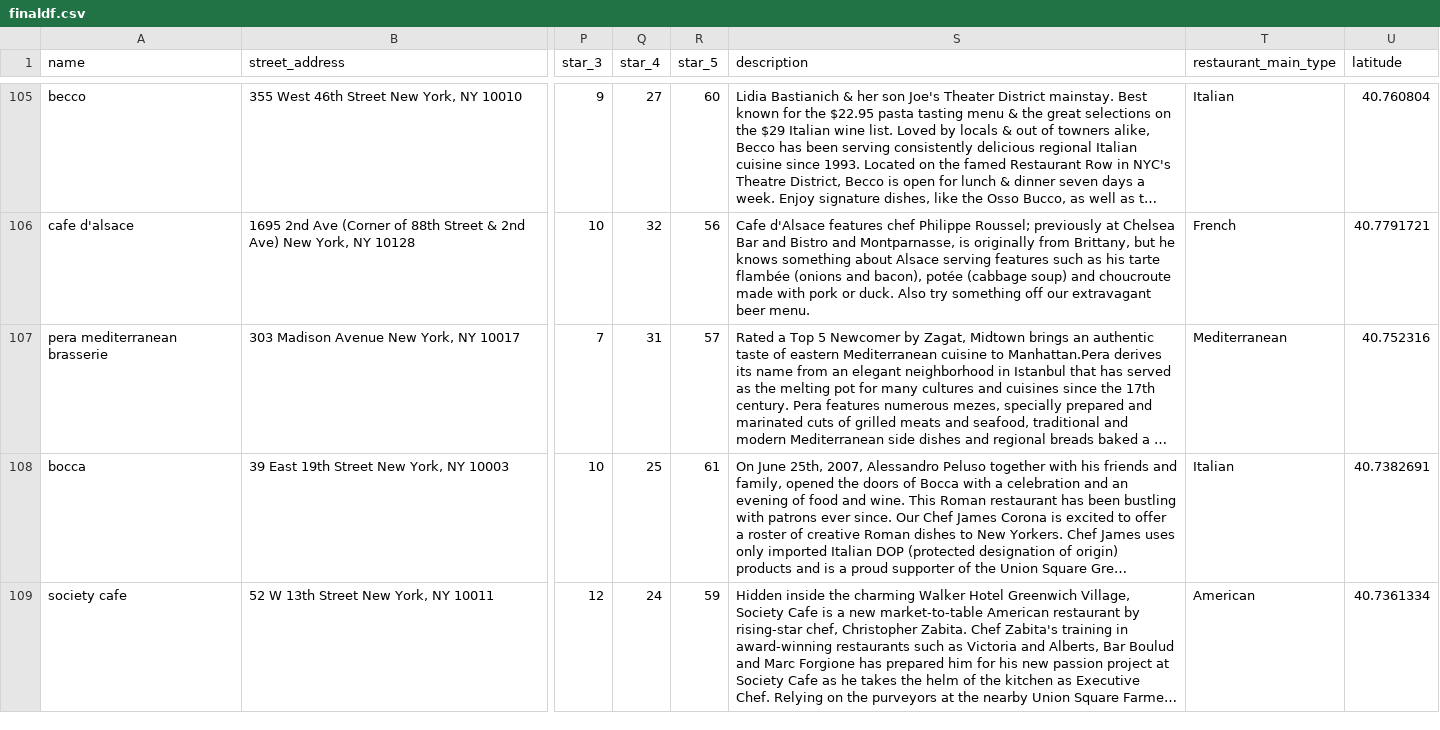
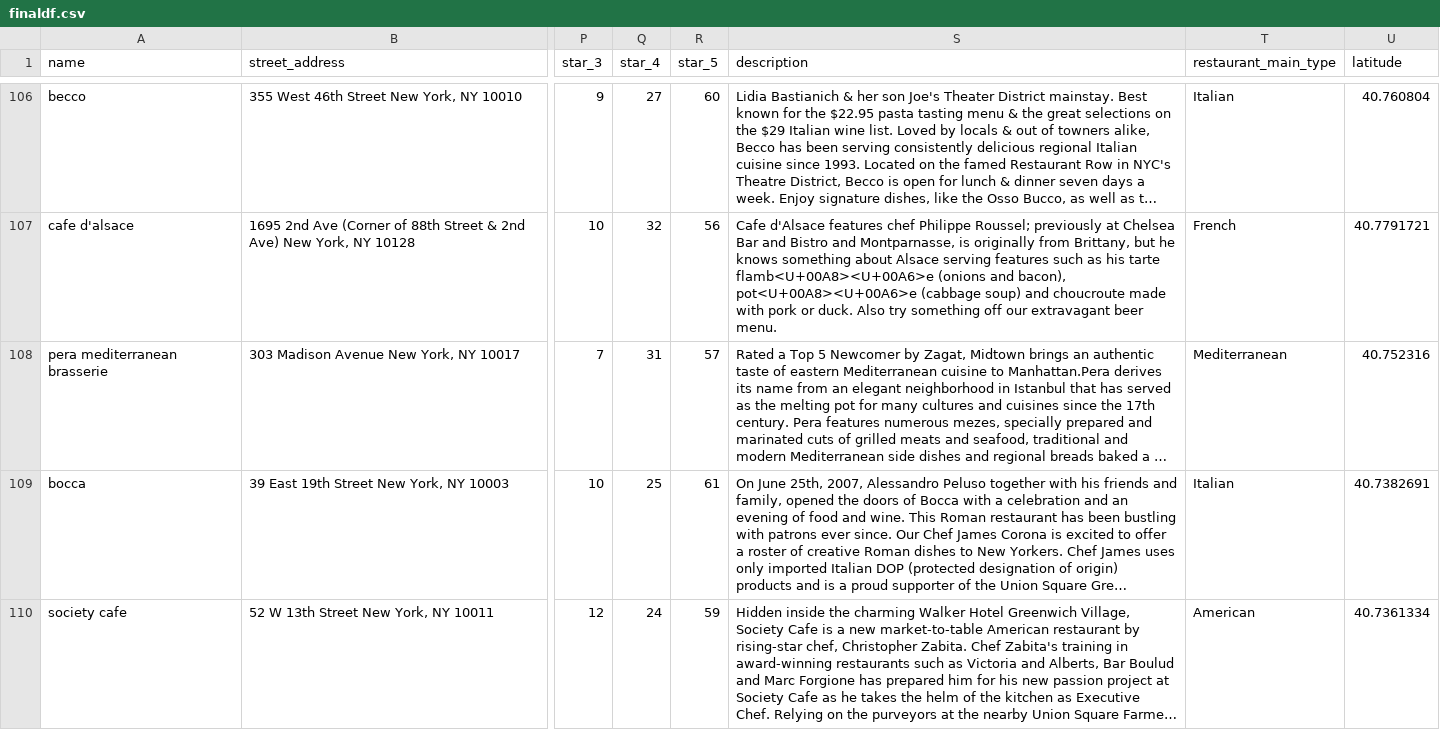
Before and after one commit to TianqiLou/RestaurantReviews, a CSV file: finaldf.csv, drawn as a sheet; only a part is shown, gaps mark what is left out; long unchanged cells end in …; addresses are those after the commit; the diff covers the shown part only; the diff names each change by its address in the sheet, - before the commit and + after, or states it on an @@ line.

```diff
--- a/finaldf.csv
+++ b/finaldf.csv
-S107 (description): …his tarte flambée (onions and bacon), potée (cabbage soup)…
+S107 (description): …his tarte flamb<U+00A8><U+00A6>e (onions and bacon), pot<U+00A8><U+00A6>e (cabbage soup)…
```
Also changed, not shown: 1 added row and 56 edited cells elsewhere in this file, cleaned_restaurants.csv, cleaned_violations.csv, 18 other files.
